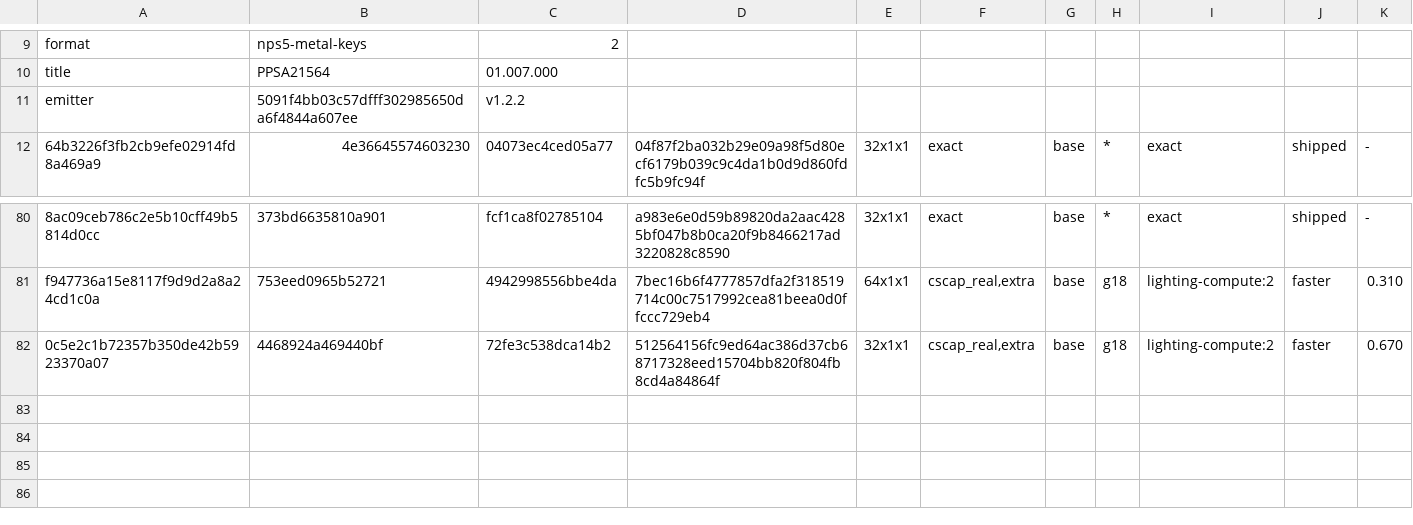
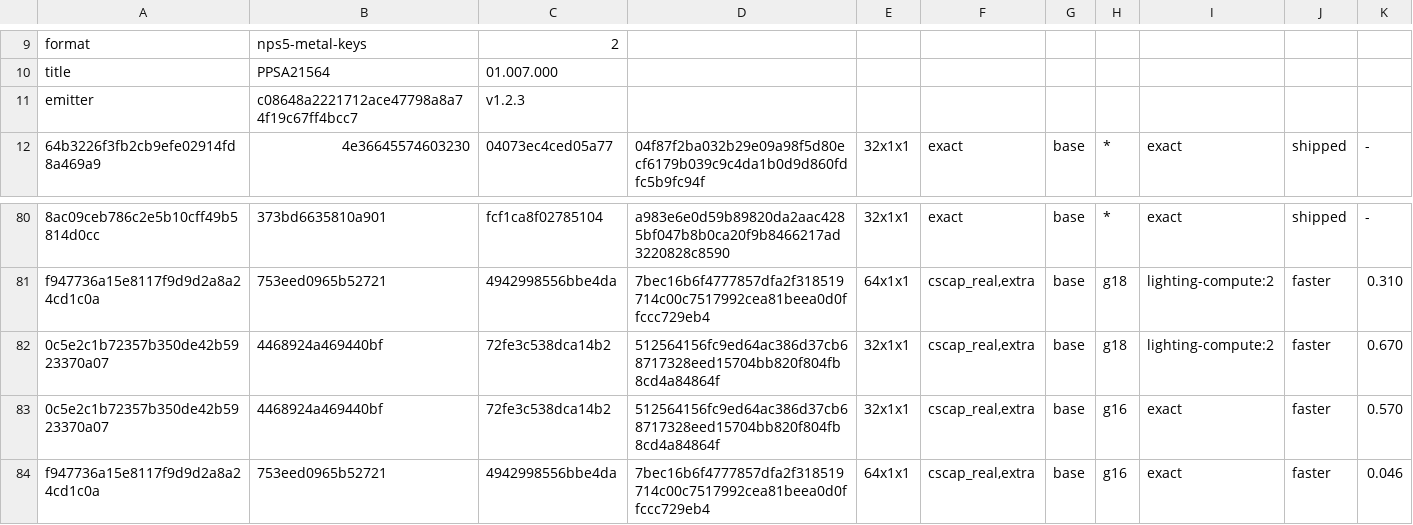
Before and after one commit to computerguy526/nativeps5, a TSV file: games/PPSA21564/metal-shaders.tsv, drawn as a sheet; only a part is shown, gaps mark what is left out.

```diff
--- a/games/PPSA21564/metal-shaders.tsv
+++ b/games/PPSA21564/metal-shaders.tsv
@@ -10,3 +10,3 @@ format	nps5-metal-keys	2
 title	PPSA21564	01.007.000
-emitter	5091f4bb03c57dfff302985650da6f4844a607ee	v1.2.2
+emitter	c08648a2221712ace47798a8a74f19c67ff4bcc7	v1.2.3
 64b3226f3fb2cb9efe02914fd8a469a9	4e36645574603230	04073ec4ced05a77	04f87f2ba032b29e09a98f5d80ecf6179b039c9c4da1b0d9d860fdfc5b9fc94f	32x1x1	exact	base	*	exact	shipped	-
@@ -82 +82,3 @@ f947736a15e8117f9d9d2a8a24cd1c0a	753eed0965b52721	4942998556bbe4da	7bec16b6f4777
 0c5e2c1b72357b350de42b5923370a07	4468924a469440bf	72fe3c538dca14b2	512564156fc9ed64ac386d37cb68717328eed15704bb820f804fb8cd4a84864f	32x1x1	cscap_real,extra	base	g18	lighting-compute:2	faster	0.670
+0c5e2c1b72357b350de42b5923370a07	4468924a469440bf	72fe3c538dca14b2	512564156fc9ed64ac386d37cb68717328eed15704bb820f804fb8cd4a84864f	32x1x1	cscap_real,extra	base	g16	exact	faster	0.570
+f947736a15e8117f9d9d2a8a24cd1c0a	753eed0965b52721	4942998556bbe4da	7bec16b6f4777857dfa2f318519714c00c7517992cea81beea0d0ffccc729eb4	64x1x1	cscap_real,extra	base	g16	exact	faster	0.046
```
Also changed, not shown: docs/env_switches.tsv, games/PPSA21564/game.tsv, 16 other files.
